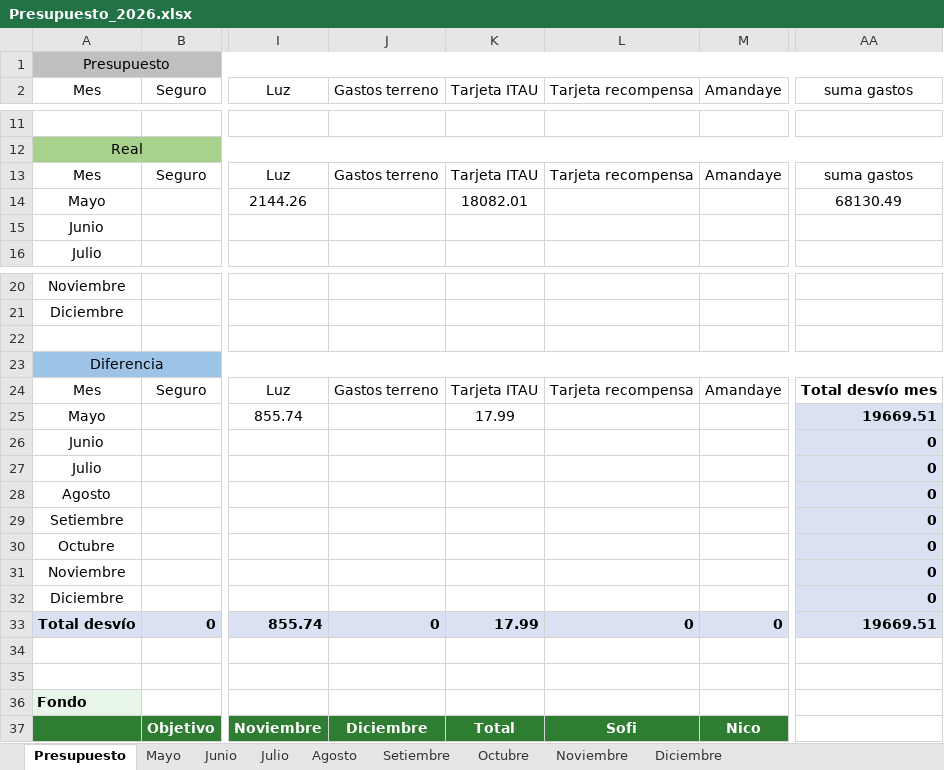
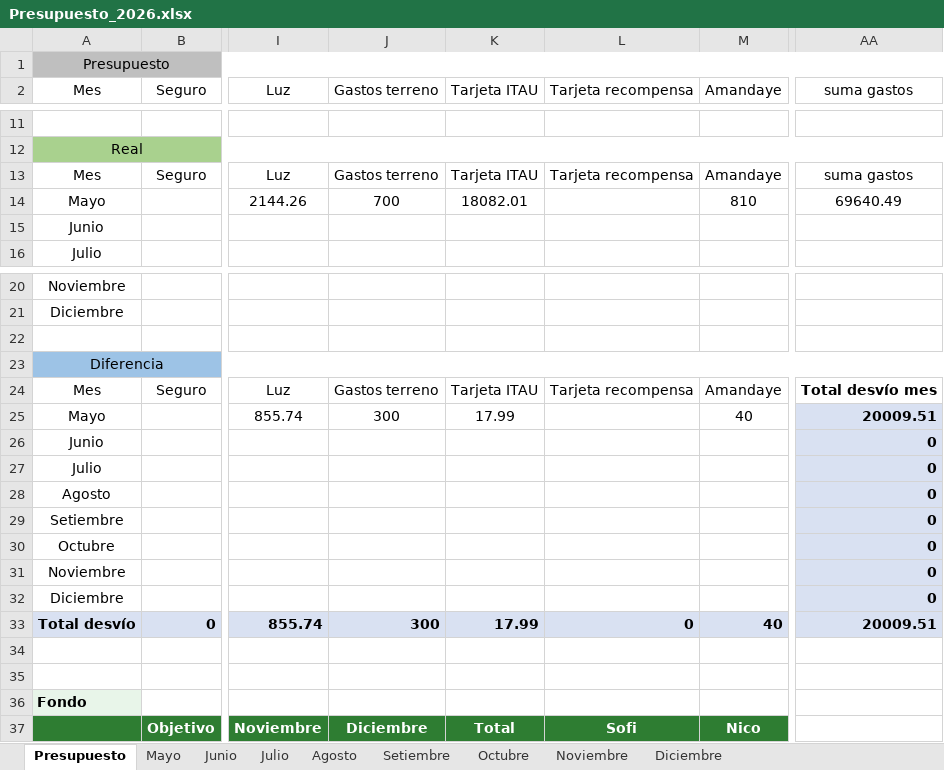
Before and after one commit to PersonalCasa/Presupuesto, an Excel workbook: Presupuesto_2026.xlsx, sheet Presupuesto, drawn as a sheet; only a part is shown, gaps mark what is left out; values as stored, in another font and other column widths than the file's, no borders; conditional formats not drawn; the diff names each change by its address in the sheet, - before the commit and + after, or states it on an @@ line.

Commit message:
Add files via upload

```diff
--- a/Presupuesto_2026.xlsx (sheet Presupuesto)
+++ b/Presupuesto_2026.xlsx (sheet Presupuesto)
-J14 (Gastos terreno): (empty)
+J14 (Gastos terreno): 700
-M14 (Amandaye): (empty)
+M14 (Amandaye): 810
-AA14 (suma gastos): 68130.49
+AA14 (suma gastos): 69640.49
-J25 (Gastos terreno): (empty)
+J25 (Gastos terreno): 300
-M25 (Amandaye): (empty)
+M25 (Amandaye): 40
-AA25 (suma gastos): 19669.51
+AA25 (suma gastos): 20009.51
-J33 (Gastos terreno): 0
+J33 (Gastos terreno): 300
-M33 (Amandaye): 0
+M33 (Amandaye): 40
-AA33 (suma gastos): 19669.51
+AA33 (suma gastos): 20009.51
```
Also changed, not shown: sheet Mayo.
